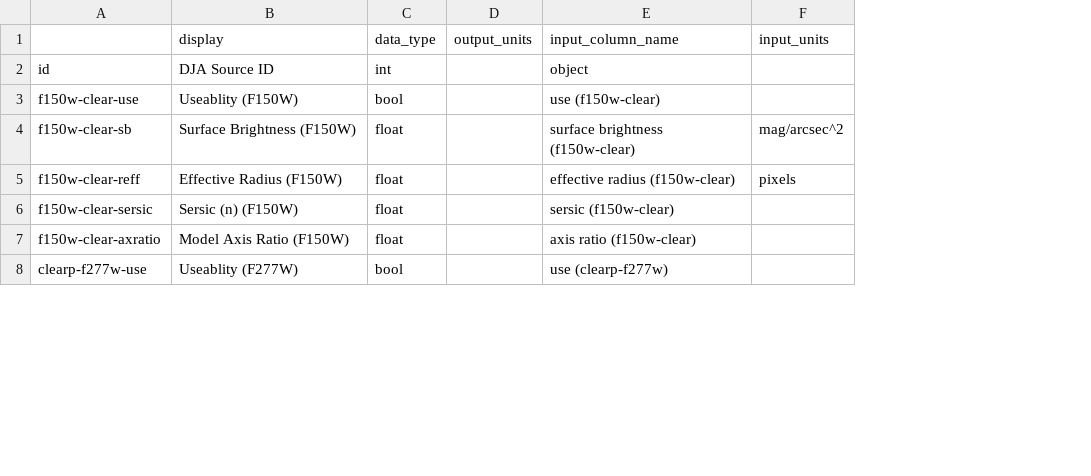
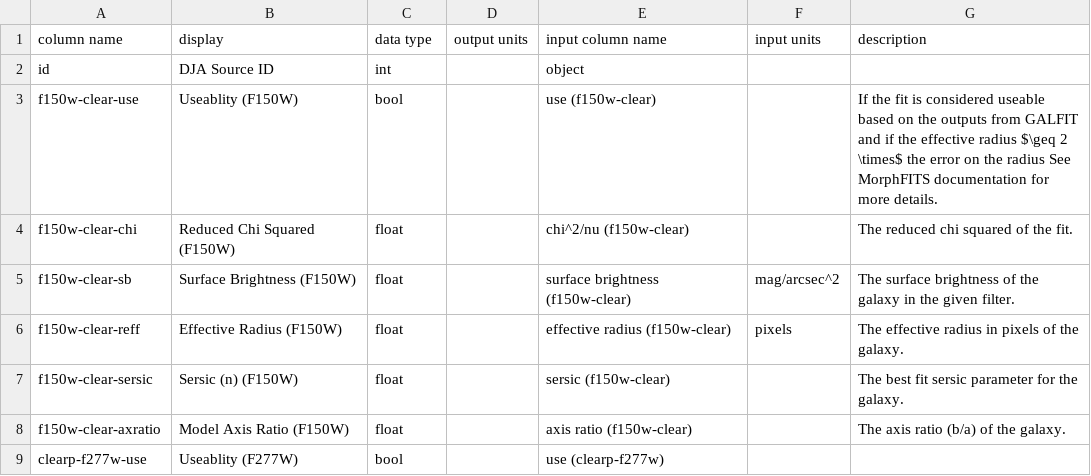
Before and after one commit to j-hive/jhive-previz, a CSV file: jhive_previz/docs/mf_catalogue_fields_table.csv, drawn as a sheet; only a part is shown; removed rows and columns are numbered as before the commit, all else as after; the diff covers the shown part only; the diff names each change by its address in the sheet, - before the commit and + after, or states it on an @@ line.

Commit message:
added reduced chi squared to morphFITS fields files and minor updates to docsutil scripts

```diff
--- a/jhive_previz/docs/mf_catalogue_fields_table.csv
+++ b/jhive_previz/docs/mf_catalogue_fields_table.csv
-column D (output_units), empty
+column D (output units), empty
+column G (description), row 3: If the fit is considered useable based on the outputs from GALFIT and if the effective radius $\geq 2 \times$ the error on the radius See MorphFITS documentation for more details.; rows 5-8: The surface brightness of the galaxy in the given filter. | The effective radius in pixels of the galaxy. | The best fit sersic parameter for the galaxy. | The axis ratio (b/a) of the galaxy.
-A1: (empty)
+A1: column name
-C1: data_type
+C1: data type
-E1: input_column_name
+E1: input column name
-F1: input_units
+F1: input units
+row 4: f150w-clear-chi | Reduced Chi Squared (F150W) | float |  | chi^2/nu (f150w-clear) |  | The reduced chi squared of the fit.
```
Also changed, not shown: 23 added rows elsewhere in this file, 3 other files.
